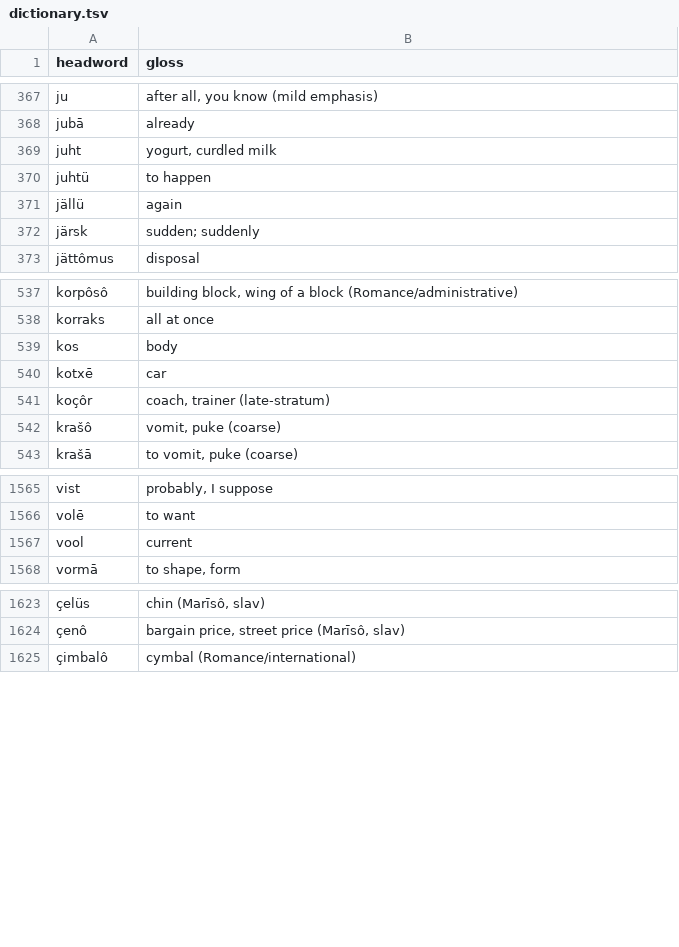
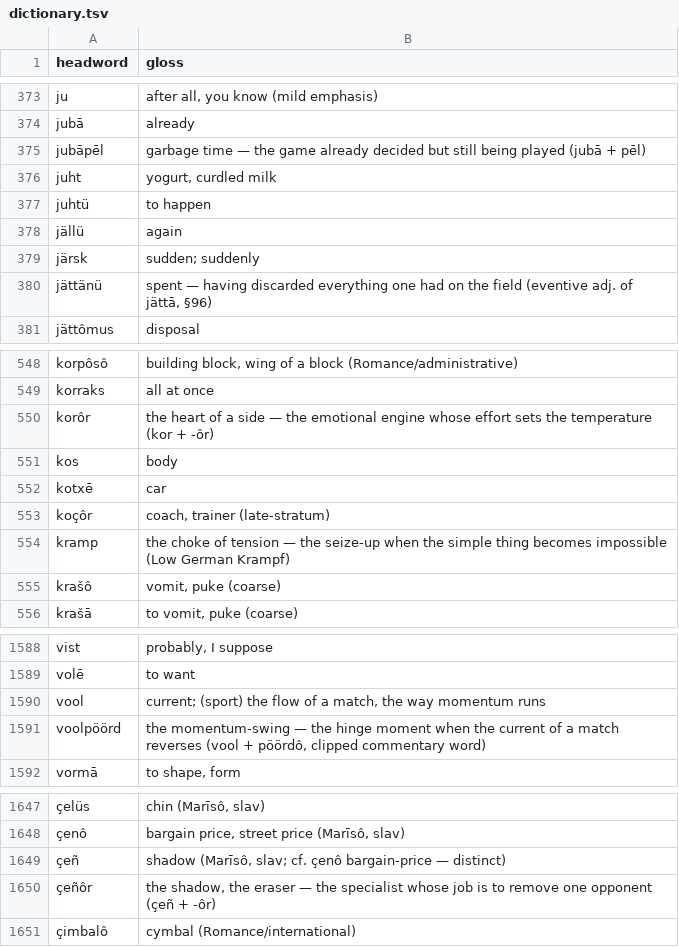
Before and after one commit to quarterback/kels, a TSV file: data/dictionary.tsv, drawn as a sheet; only a part is shown, gaps mark what is left out; addresses are those after the commit; the diff covers the shown part only; the diff names each change by its address in the sheet, - before the commit and + after, or states it on an @@ line.

```diff
--- a/data/dictionary.tsv
+++ b/data/dictionary.tsv
+row 375: jubāpēl | garbage time — the game already decided but still being played (jubā + pēl)
+row 380: jättänü | spent — having discarded everything one had on the field (eventive adj. of jättā, §96)
+row 550: korôr | the heart of a side — the emotional engine whose effort sets the temperature (kor + -ôr)
+row 554: kramp | the choke of tension — the seize-up when the simple thing becomes impossible (Low German Krampf)
-B1590 (gloss): current
+B1590 (gloss): current; (sport) the flow of a match, the way momentum runs
+row 1591: voolpöörd | the momentum-swing — the hinge moment when the current of a match reverses (vool + pöördô, clipped commentary word)
+row 1649: çeñ | shadow (Marīsô, slav; cf. çenô bargain-price — distinct)
+row 1650: çeñôr | the shadow, the eraser — the specialist whose job is to remove one opponent (çeñ + -ôr)
```
Also changed, not shown: 19 added rows and 1 edited cell elsewhere in this file, 15 other files.
